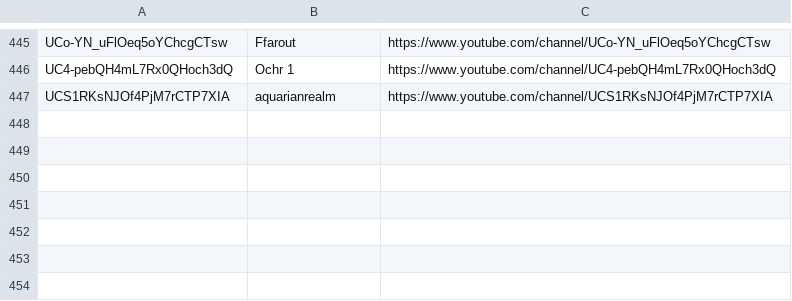
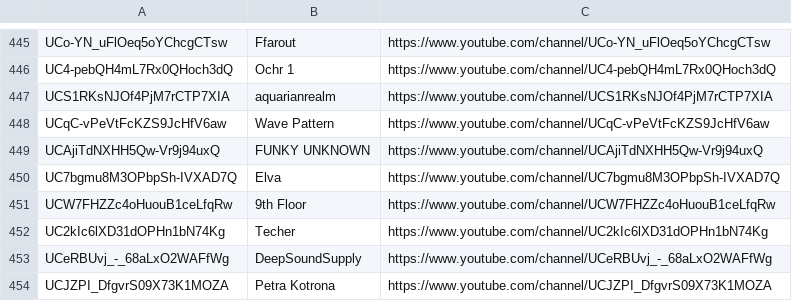
Before and after one commit to mirrorfm/data, a CSV file: youtube-channels.csv, drawn as a sheet; only a part is shown, gaps mark what is left out; the diff names each change by its address in the sheet, - before the commit and + after, or states it on an @@ line.

Commit message:
[channel] Wave Pattern, FUNKY UNKNOWN, Elva
9th Floor
Techer
Petra Kotrona

```diff
--- a/youtube-channels.csv
+++ b/youtube-channels.csv
+row 448: UCqC-vPeVtFcKZS9JcHfV6aw | Wave Pattern | https://www.youtube.com/channel/UCqC-vPeVtFcKZS9JcHfV6aw
+row 449: UCAjiTdNXHH5Qw-Vr9j94uxQ | FUNKY UNKNOWN | https://www.youtube.com/channel/UCAjiTdNXHH5Qw-Vr9j94uxQ
+row 450: UC7bgmu8M3OPbpSh-IVXAD7Q | Elva | https://www.youtube.com/channel/UC7bgmu8M3OPbpSh-IVXAD7Q
+row 451: UCW7FHZZc4oHuouB1ceLfqRw | 9th Floor | https://www.youtube.com/channel/UCW7FHZZc4oHuouB1ceLfqRw
+row 452: UC2kIc6lXD31dOPHn1bN74Kg | Techer | https://www.youtube.com/channel/UC2kIc6lXD31dOPHn1bN74Kg
+row 453: UCeRBUvj_-_68aLxO2WAFfWg | DeepSoundSupply | https://www.youtube.com/channel/UCeRBUvj_-_68aLxO2WAFfWg
+row 454: UCJZPI_DfgvrS09X73K1MOZA | Petra Kotrona | https://www.youtube.com/channel/UCJZPI_DfgvrS09X73K1MOZA
```
